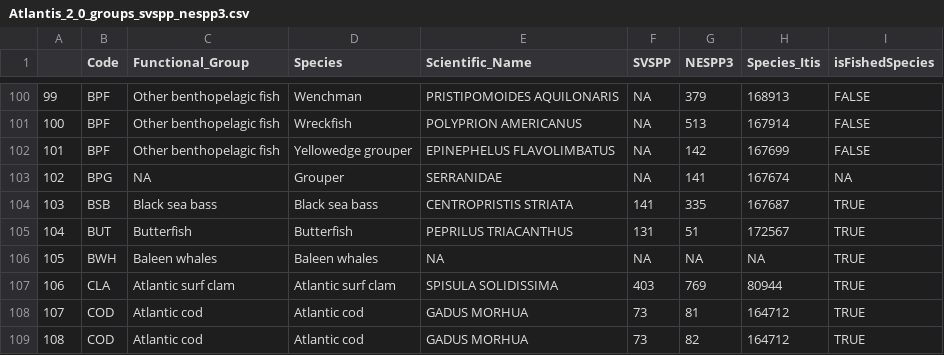
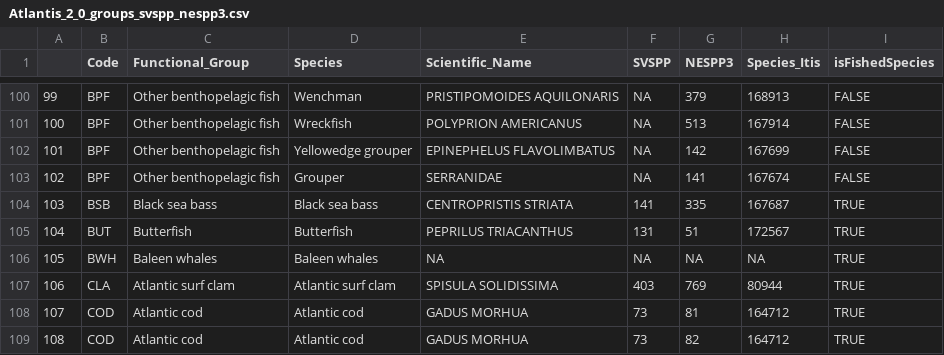
Before and after one commit to NEFSC/READ-EDAB-neusAtlantis, a CSV file: data-raw/data/Atlantis_2_0_groups_svspp_nespp3.csv, drawn as a sheet; only a part is shown, gaps mark what is left out.

Commit message:
update species list as grouper functional_group was coded in error

```diff
--- a/data-raw/data/Atlantis_2_0_groups_svspp_nespp3.csv
+++ b/data-raw/data/Atlantis_2_0_groups_svspp_nespp3.csv
@@ -102,3 +102,3 @@
 "101","BPF","Other benthopelagic fish","Yellowedge grouper","EPINEPHELUS FLAVOLIMBATUS",NA,142,167699,FALSE
-"102","BPG",NA,"Grouper","SERRANIDAE",NA,141,167674,NA
+"102","BPF","Other benthopelagic fish","Grouper","SERRANIDAE",NA,141,167674,FALSE
 "103","BSB","Black sea bass","Black sea bass","CENTROPRISTIS STRIATA",141,335,167687,TRUE
```
Also changed, not shown: data-raw/data/AdditionalSpeciesFromCAS.csv, data/functionalGroupNames.csv, 1 other file.
